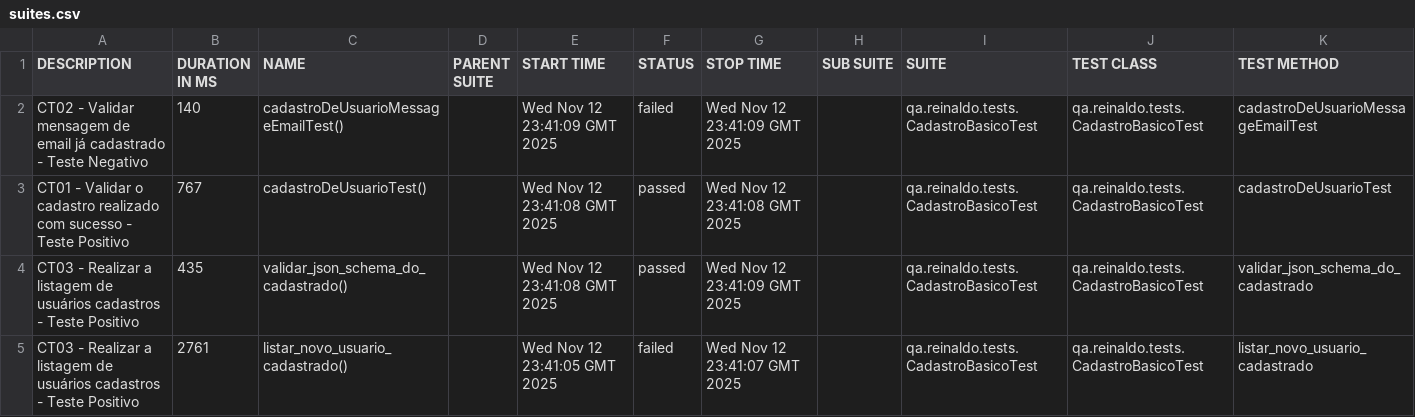
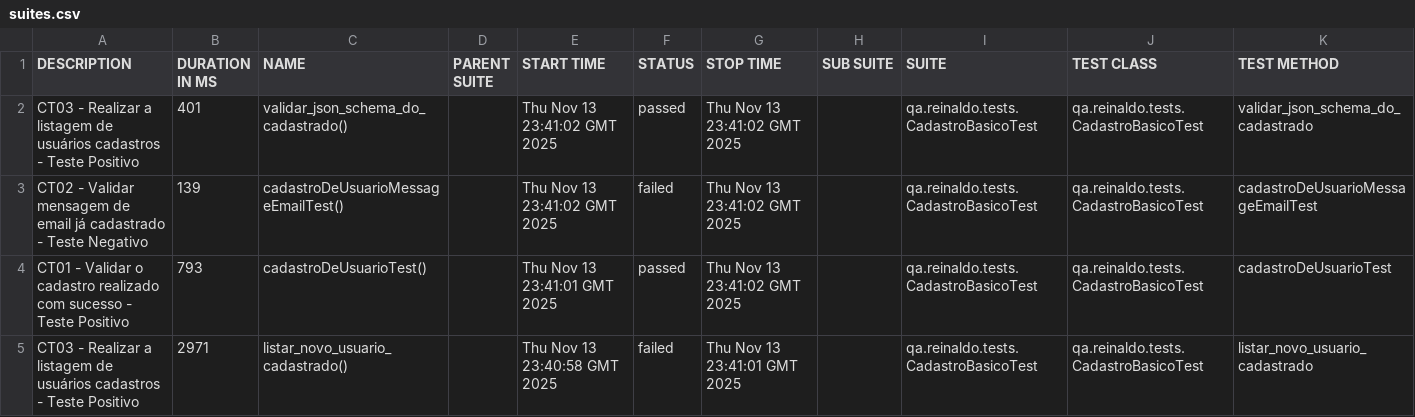
Before and after one commit to reinaldorossetti/rest-assured-kotlin, a CSV file: data/suites.csv, drawn as a sheet.

```diff
--- a/data/suites.csv
+++ b/data/suites.csv
@@ -1,5 +1,5 @@
 "DESCRIPTION","DURATION IN MS","NAME","PARENT SUITE","START TIME","STATUS","STOP TIME","SUB SUITE","SUITE","TEST CLASS","TEST METHOD"
-"CT02 - Validar mensagem de email já cadastrado - Teste Negativo","140","cadastroDeUsuarioMessageEmailTest()","","Wed Nov 12 23:41:09 GMT 2025","failed","Wed Nov 12 23:41:09 GMT 2025","","qa.reinaldo.tests.CadastroBasicoTest","qa.reinaldo.tests.CadastroBasicoTest","cadastroDeUsuarioMessageEmailTest"
-"CT01 - Validar o cadastro realizado com sucesso - Teste Positivo","767","cadastroDeUsuarioTest()","","Wed Nov 12 23:41:08 GMT 2025","passed","Wed Nov 12 23:41:08 GMT 2025","","qa.reinaldo.tests.CadastroBasicoTest","qa.reinaldo.tests.CadastroBasicoTest","cadastroDeUsuarioTest"
-"CT03 - Realizar a listagem de usuários cadastros - Teste Positivo","435","validar_json_schema_do_cadastrado()","","Wed Nov 12 23:41:08 GMT 2025","passed","Wed Nov 12 23:41:09 GMT 2025","","qa.reinaldo.tests.CadastroBasicoTest","qa.reinaldo.tests.CadastroBasicoTest","validar_json_schema_do_cadastrado"
-"CT03 - Realizar a listagem de usuários cadastros - Teste Positivo","2761","listar_novo_usuario_cadastrado()","","Wed Nov 12 23:41:05 GMT 2025","failed","Wed Nov 12 23:41:07 GMT 2025","","qa.reinaldo.tests.CadastroBasicoTest","qa.reinaldo.tests.CadastroBasicoTest","listar_novo_usuario_cadastrado"
+"CT03 - Realizar a listagem de usuários cadastros - Teste Positivo","401","validar_json_schema_do_cadastrado()","","Thu Nov 13 23:41:02 GMT 2025","passed","Thu Nov 13 23:41:02 GMT 2025","","qa.reinaldo.tests.CadastroBasicoTest","qa.reinaldo.tests.CadastroBasicoTest","validar_json_schema_do_cadastrado"
+"CT02 - Validar mensagem de email já cadastrado - Teste Negativo","139","cadastroDeUsuarioMessageEmailTest()","","Thu Nov 13 23:41:02 GMT 2025","failed","Thu Nov 13 23:41:02 GMT 2025","","qa.reinaldo.tests.CadastroBasicoTest","qa.reinaldo.tests.CadastroBasicoTest","cadastroDeUsuarioMessageEmailTest"
+"CT01 - Validar o cadastro realizado com sucesso - Teste Positivo","793","cadastroDeUsuarioTest()","","Thu Nov 13 23:41:01 GMT 2025","passed","Thu Nov 13 23:41:02 GMT 2025","","qa.reinaldo.tests.CadastroBasicoTest","qa.reinaldo.tests.CadastroBasicoTest","cadastroDeUsuarioTest"
+"CT03 - Realizar a listagem de usuários cadastros - Teste Positivo","2971","listar_novo_usuario_cadastrado()","","Thu Nov 13 23:40:58 GMT 2025","failed","Thu Nov 13 23:41:01 GMT 2025","","qa.reinaldo.tests.CadastroBasicoTest","qa.reinaldo.tests.CadastroBasicoTest","listar_novo_usuario_cadastrado"
```
Also changed, not shown: 23 other files.
